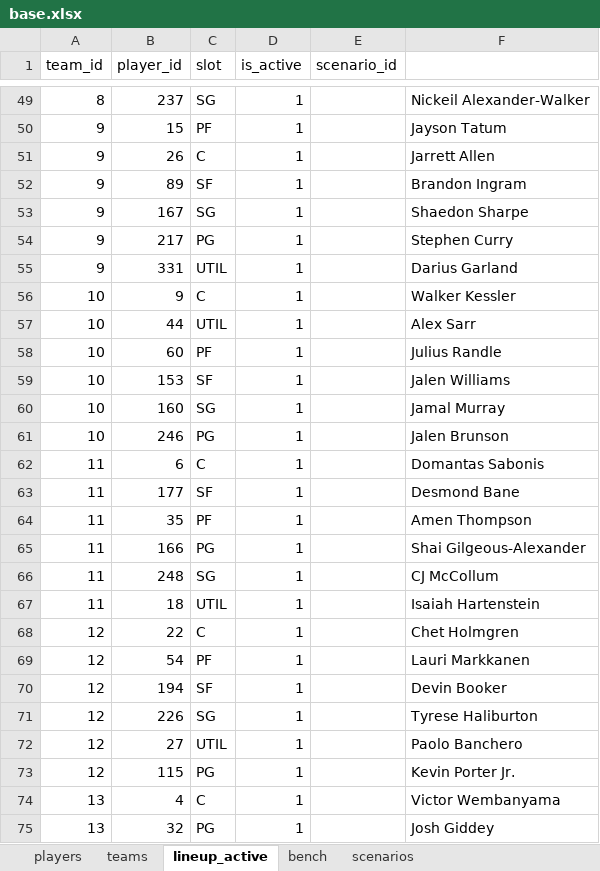
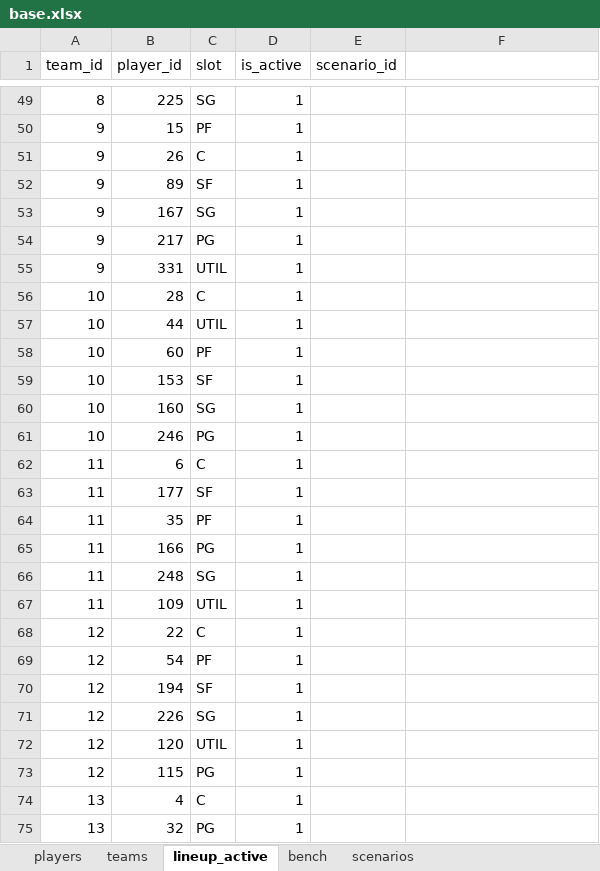
Before and after one commit to filipebrito23/Fantasy, an Excel workbook: base.xlsx, sheet lineup_active, drawn as a sheet; only a part is shown, gaps mark what is left out; values as stored, in another font and other column widths than the file's, no borders; the diff covers the shown part only; the diff names each change by its address in the sheet, - before the commit and + after, or states it on an @@ line.

```diff
--- a/base.xlsx (sheet lineup_active)
+++ b/base.xlsx (sheet lineup_active)
-B49 (player_id): 237
+B49 (player_id): 225
-F49: Nickeil Alexander-Walker
+F49: (empty)
-F50: Jayson Tatum
+F50: (empty)
-F51: Jarrett Allen
+F51: (empty)
-F52: Brandon Ingram
+F52: (empty)
-F53: Shaedon Sharpe
+F53: (empty)
-F54: Stephen Curry
+F54: (empty)
-F55: Darius Garland
+F55: (empty)
-B56 (player_id): 9
+B56 (player_id): 28
-F56: Walker Kessler
+F56: (empty)
-F57: Alex Sarr
+F57: (empty)
-F58: Julius Randle
+F58: (empty)
-F59: Jalen Williams
+F59: (empty)
-F60: Jamal Murray
+F60: (empty)
-F61: Jalen Brunson
+F61: (empty)
-F62: Domantas Sabonis
+F62: (empty)
-F63: Desmond Bane
+F63: (empty)
-F64: Amen Thompson
+F64: (empty)
-F65: Shai Gilgeous-Alexander
+F65: (empty)
-F66: CJ McCollum
+F66: (empty)
-B67 (player_id): 18
+B67 (player_id): 109
-F67: Isaiah Hartenstein
+F67: (empty)
-F68: Chet Holmgren
+F68: (empty)
-F69: Lauri Markkanen
+F69: (empty)
-F70: Devin Booker
+F70: (empty)
-F71: Tyrese Haliburton
+F71: (empty)
-B72 (player_id): 27
+B72 (player_id): 120
-F72: Paolo Banchero
+F72: (empty)
-F73: Kevin Porter Jr.
+F73: (empty)
-F74: Victor Wembanyama
+F74: (empty)
-F75: Josh Giddey
+F75: (empty)
```
Also changed, not shown: 4 added rows, 4 removed rows and 67 edited cells elsewhere in this sheet, sheet players.
